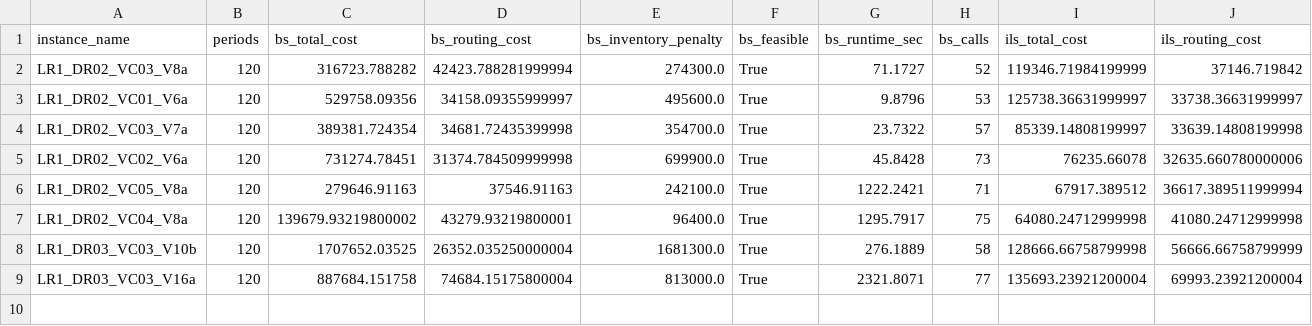
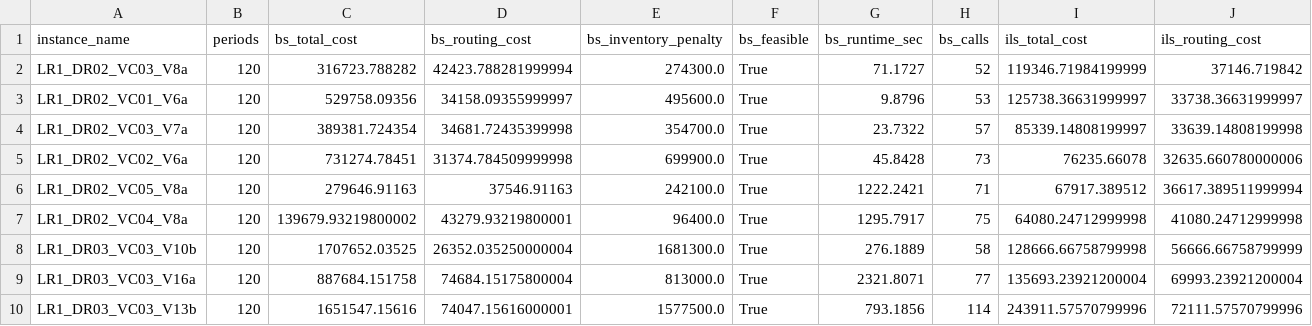
Before and after one commit to kamillaknudsen/mirp, a CSV file: results/horizon_120/extension_results_correct.csv, drawn as a sheet; only a part is shown; rows hold the shown columns only; the diff names each change by its address in the sheet, - before the commit and + after, or states it on an @@ line.

```diff
--- a/results/horizon_120/extension_results_correct.csv
+++ b/results/horizon_120/extension_results_correct.csv
+row 10: LR1_DR03_VC03_V13b | 120 | 1651547.15616 | 74047.15616000001 | 1577500.0 | True | 793.1856 | 114 | 243911.57570799996 | 72111.57570799996
```
